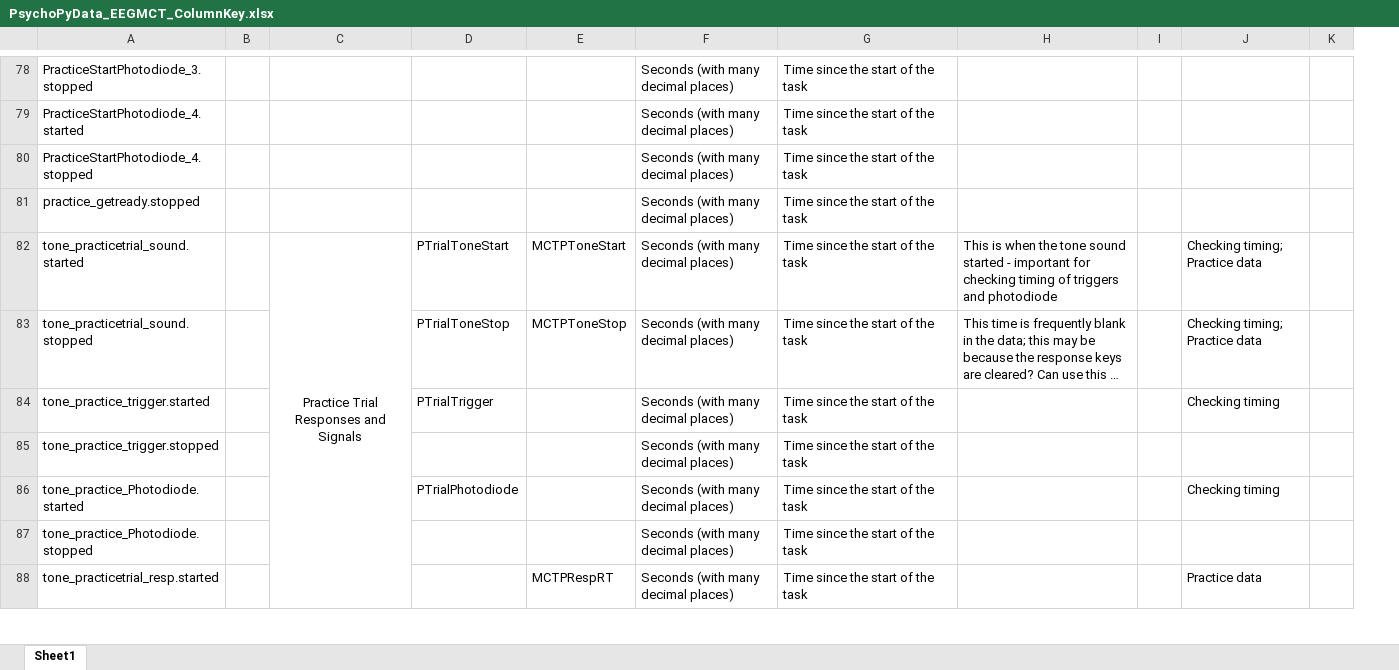
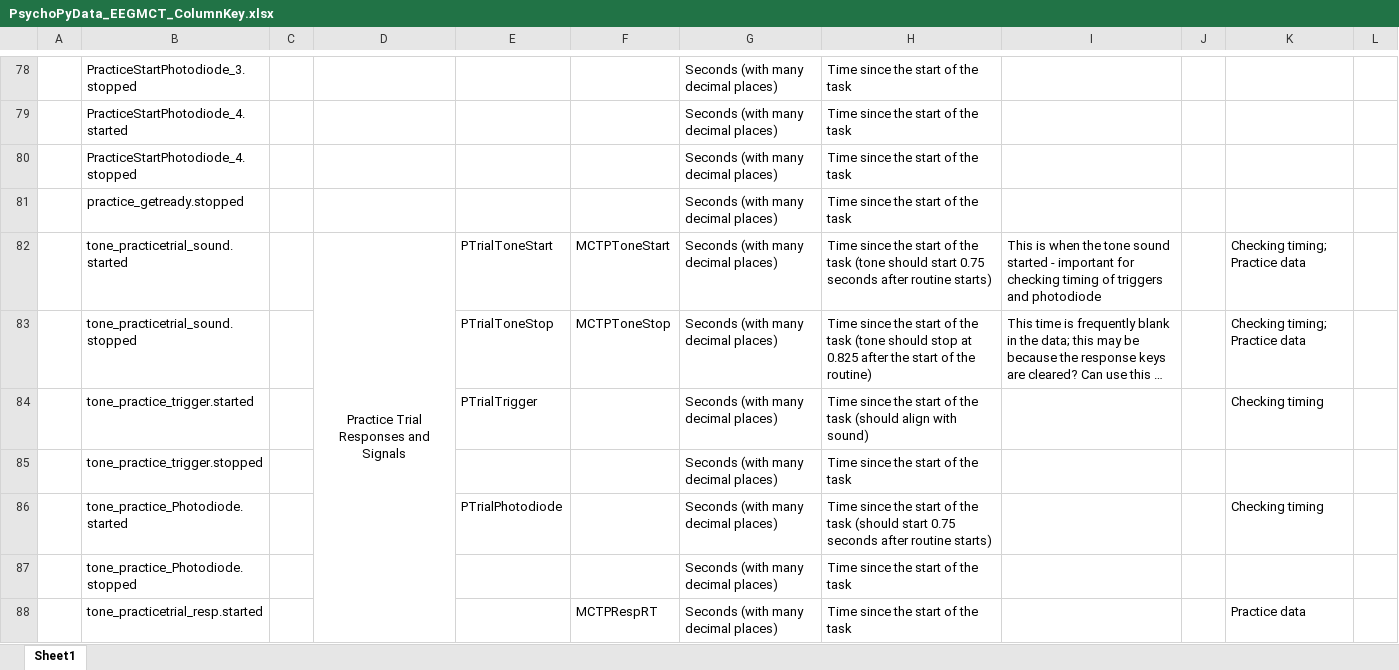
Before and after one commit to Miko999/PhDScripts, an Excel workbook: PsychoPyData_EEGMCT_ColumnKey.xlsx, sheet Sheet1, drawn as a sheet; only a part is shown, gaps mark what is left out; long unchanged cells end in …; values as stored, in another font and other column widths than the file's, no borders; conditional formats not drawn; addresses are those after the commit; the diff covers the shown part only; the diff names each change by its address in the sheet, - before the commit and + after, or states it on an @@ line.

Commit message:
Edited code to extract markers (triggers) of interest and get time between beats in terms of triggers. Starting to relabel columns in psychopy data to extract relevant information from there.

```diff
--- a/PsychoPyData_EEGMCT_ColumnKey.xlsx (sheet Sheet1)
+++ b/PsychoPyData_EEGMCT_ColumnKey.xlsx (sheet Sheet1)
+column A, empty
-H82: …the task
+H82: …the task (tone should start 0.75 seconds after routine starts)
-H83: …the task
+H83: …the task (tone should stop at 0.825 after the start of the routine)
-H84: Time since the start of the task
+H84: Time since the start of the task (should align with sound)
-H86: …the task
+H86: …the task (should start 0.75 seconds after routine starts)
```
Also changed, not shown: other rows of this sheet, TriggerValueKey.xlsx, 1 other file.
